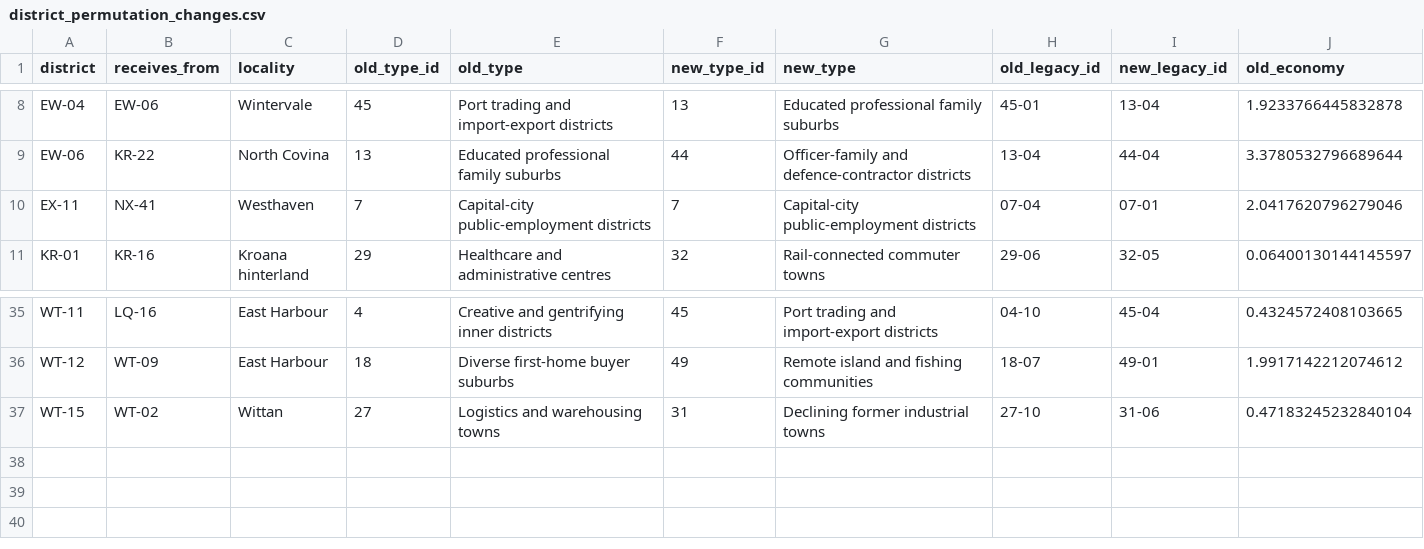
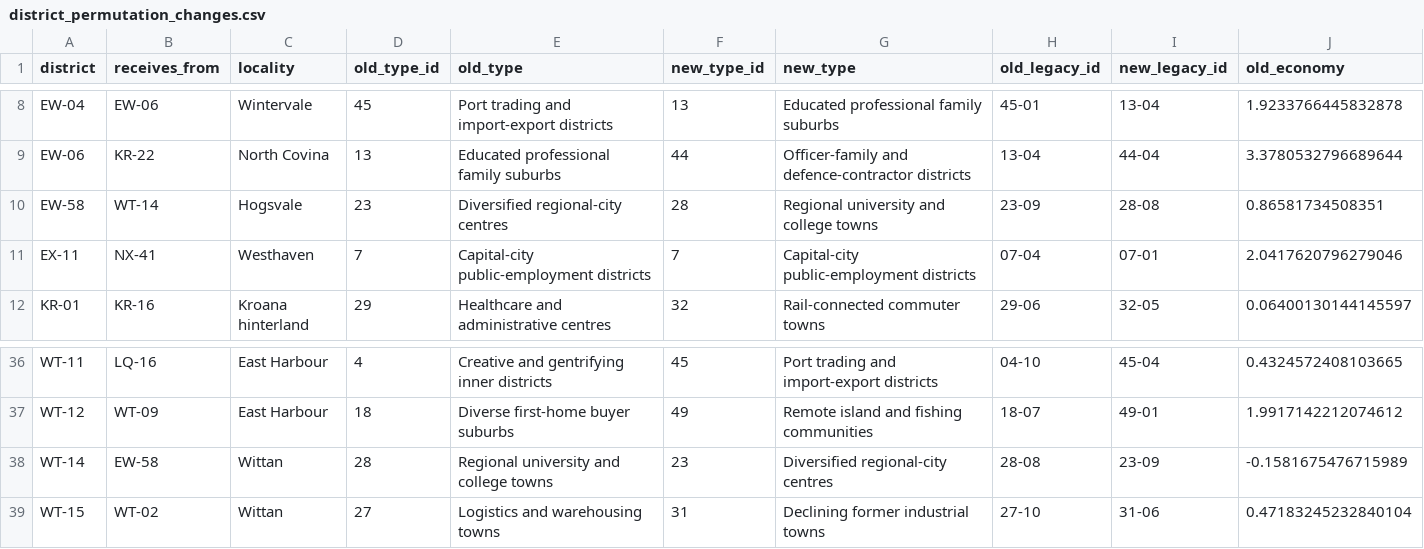
Before and after one commit to lenno15697/Wizlandia-Elections, a CSV file: district_permutation_changes.csv, drawn as a sheet; only a part is shown, gaps mark what is left out; rows hold the shown columns only; the diff names each change by its address in the sheet, - before the commit and + after, or states it on an @@ line.

```diff
--- a/district_permutation_changes.csv
+++ b/district_permutation_changes.csv
+row 10: EW-58 | WT-14 | Hogsvale | 23 | Diversified regional-city centres | 28 | Regional university and college towns | 23-09 | 28-08 | 0.86581734508351
+row 38: WT-14 | EW-58 | Wittan | 28 | Regional university and college towns | 23 | Diversified regional-city centres | 28-08 | 23-09 | -0.1581675476715989
```
Also changed, not shown: district_register.csv, 7 other files.
